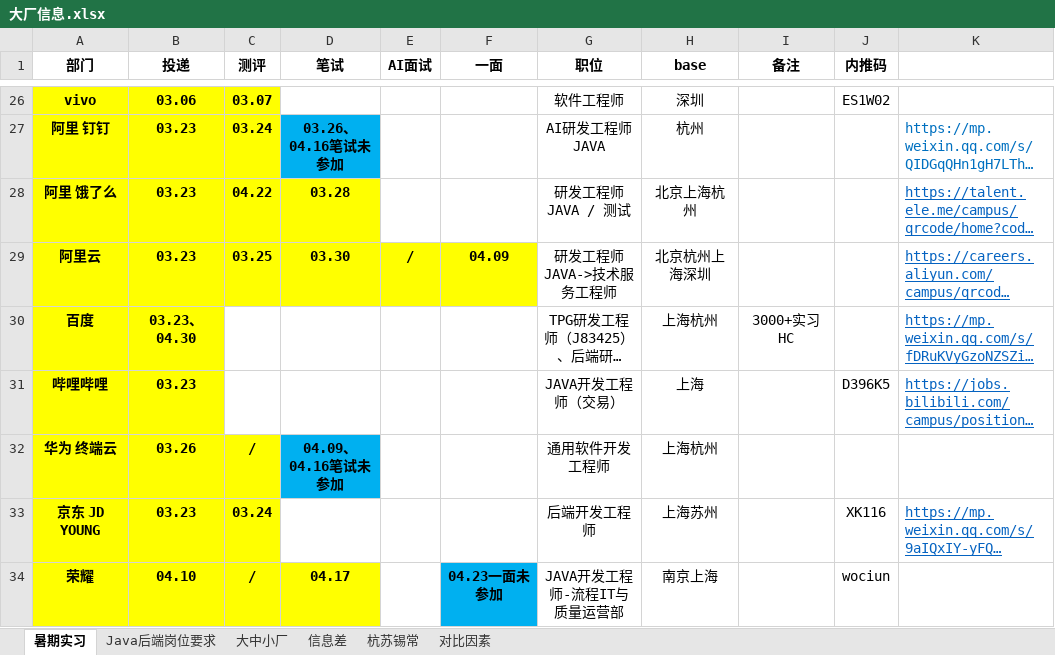
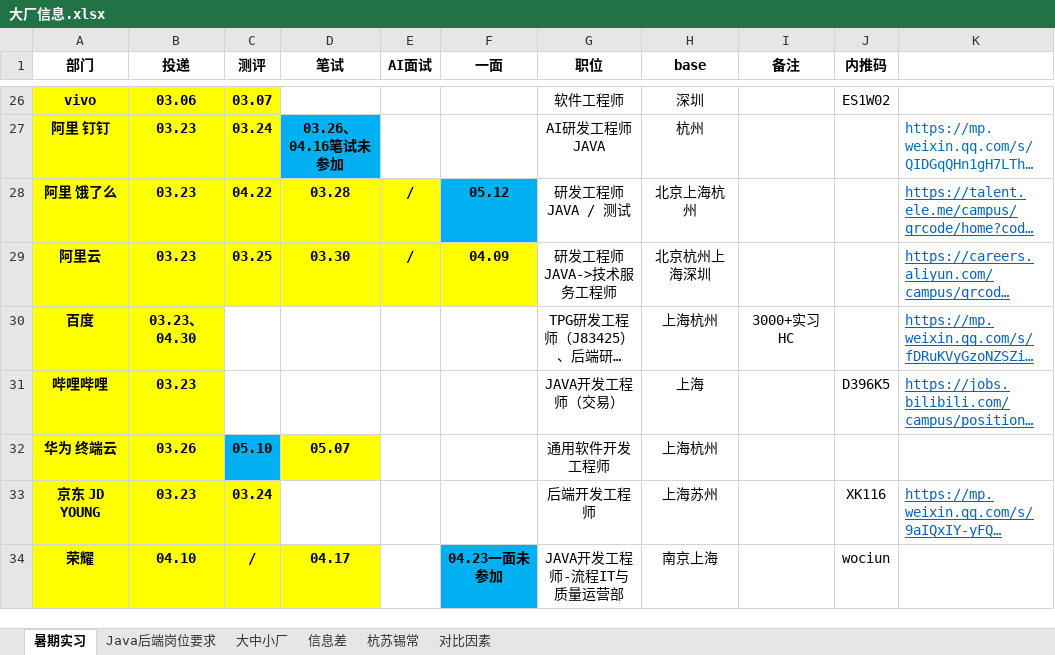
Before and after one commit to curforever/LeetCode, an Excel workbook: 投递/大厂信息.xlsx, sheet 暑期实习, drawn as a sheet; only a part is shown, gaps mark what is left out; long unchanged cells end in …; values as stored, in another font and other column widths than the file's, no borders; table styles not drawn; the diff names each change by its address in the sheet, - before the commit and + after, or states it on an @@ line.

Commit message:
2025.05.09 饿了么约面

```diff
--- a/投递/大厂信息.xlsx (sheet 暑期实习)
+++ b/投递/大厂信息.xlsx (sheet 暑期实习)
-E28 (AI面试): (empty)
+E28 (AI面试): /
-E28 fill: none
+E28 fill: #FFFF00
-F28 (一面): (empty)
+F28 (一面): 05.12
-F28 fill: none
+F28 fill: #00B0F0
-C32 (测评): /
+C32 (测评): 05.10
-C32 fill: #FFFF00
+C32 fill: #00B0F0
-D32 (笔试): 04.09、04.16笔试未参加
+D32 (笔试): 05.07
-D32 fill: #00B0F0
+D32 fill: #FFFF00
```
